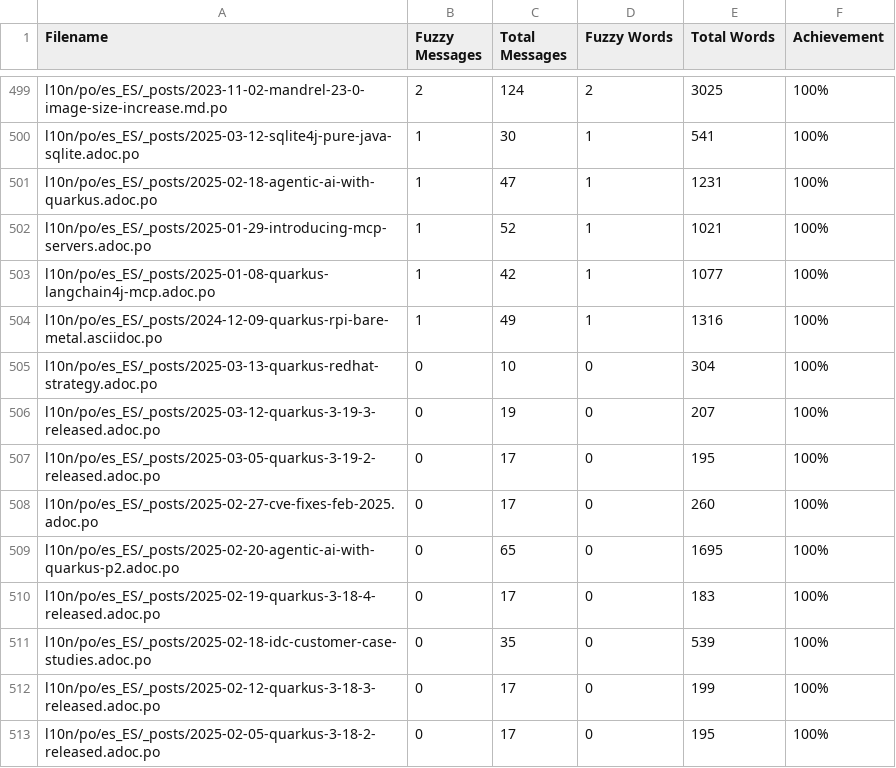
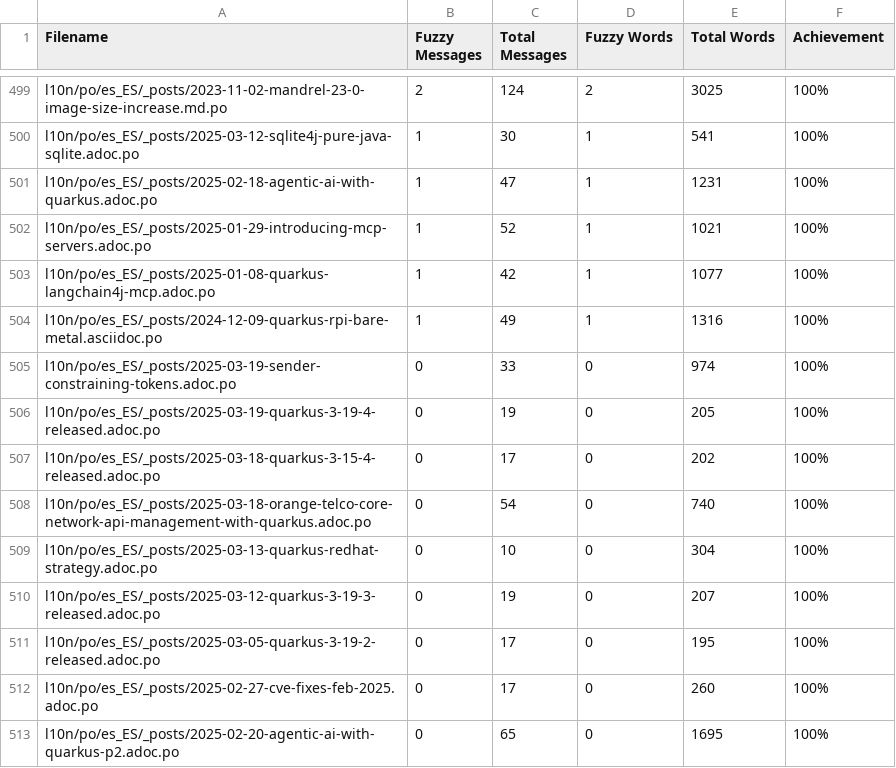
Before and after one commit to quarkusio/es.quarkus.io, a CSV file: l10n/stats/posts-translation.csv, drawn as a sheet; only a part is shown, gaps mark what is left out; the shorter side is filled out with more unchanged rows.

Commit message:
Update translation stats

```diff
--- a/l10n/stats/posts-translation.csv
+++ b/l10n/stats/posts-translation.csv
@@ -504,2 +504,6 @@ l10n/po/es_ES/_posts/2025-01-08-quarkus-langchain4j-mcp.adoc.po, 1, 42, 1, 1077,
 l10n/po/es_ES/_posts/2024-12-09-quarkus-rpi-bare-metal.asciidoc.po, 1, 49, 1, 1316, 100%
+l10n/po/es_ES/_posts/2025-03-19-sender-constraining-tokens.adoc.po, 0, 33, 0, 974, 100%
+l10n/po/es_ES/_posts/2025-03-19-quarkus-3-19-4-released.adoc.po, 0, 19, 0, 205, 100%
+l10n/po/es_ES/_posts/2025-03-18-quarkus-3-15-4-released.adoc.po, 0, 17, 0, 202, 100%
+l10n/po/es_ES/_posts/2025-03-18-orange-telco-core-network-api-management-with-quarkus.adoc.po, 0, 54, 0, 740, 100%
 l10n/po/es_ES/_posts/2025-03-13-quarkus-redhat-strategy.adoc.po, 0, 10, 0, 304, 100%
```
Also changed, not shown: l10n/stats/latest-guides-translation.csv, l10n/stats/main-guides-translation.csv, 1 other file.
